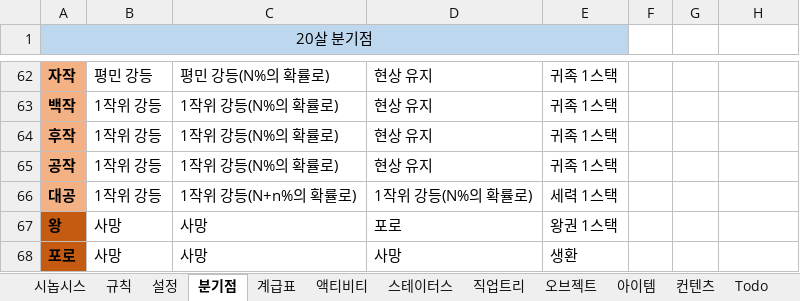
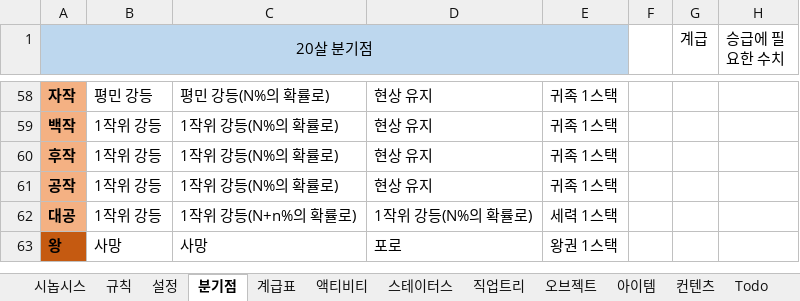
Before and after one commit to skdiawotjd/Reborn, an Excel workbook: Excel/Re-born.xlsx, sheet 분기점, drawn as a sheet; only a part is shown, gaps mark what is left out; values as stored, in another font and other column widths than the file's, no borders; removed rows and columns are numbered as before the commit, all else as after; the diff covers the shown part only; the diff names each change by its address in the sheet, - before the commit and + after, or states it on an @@ line.

```diff
--- a/Excel/Re-born.xlsx (sheet 분기점)
+++ b/Excel/Re-born.xlsx (sheet 분기점)
-G1: (empty)
+G1: 계급
-H1: (empty)
+H1: 승급에 필요한 수치
-row 68: 포로 | 사망 | 사망 | 사망 | 생환
```
Also changed, not shown: 5 added rows, 9 removed rows and 36 edited cells elsewhere in this sheet, sheet 계급표.
